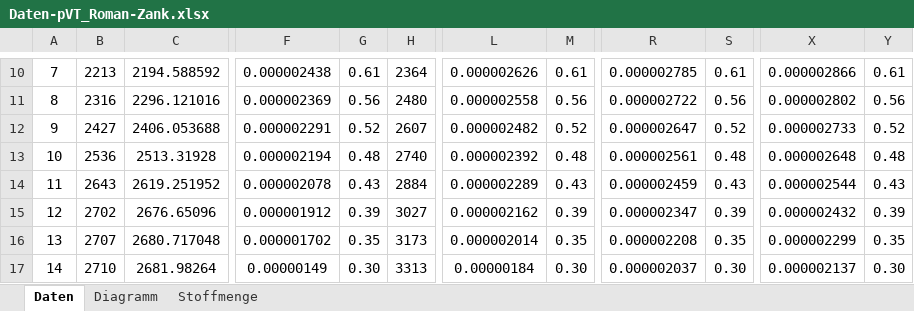
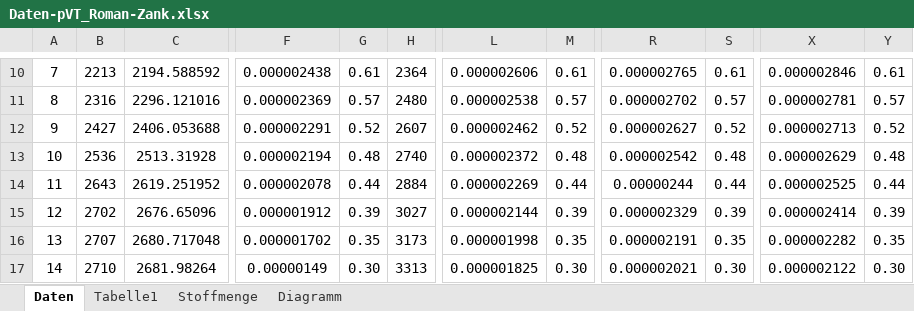
Before and after one commit to daroletibuza/PC2_Protokolle, an Excel workbook: 01_Versuch PVT/data/Daten-pVT_Roman-Zank.xlsx, sheet Daten, drawn as a sheet; only a part is shown, gaps mark what is left out; values as stored, in another font and other column widths than the file's, no borders; the diff covers the shown part only; the diff names each change by its address in the sheet, - before the commit and + after, or states it on an @@ line.

```diff
--- a/01_Versuch PVT/data/Daten-pVT_Roman-Zank.xlsx (sheet Daten)
+++ b/01_Versuch PVT/data/Daten-pVT_Roman-Zank.xlsx (sheet Daten)
+sheet tab: Tabelle1
@@ sheet tab order changed: Daten | Tabelle1 | Stoffmenge | Diagramm @@
-L10: 0.000002626
+L10: 0.000002606
-R10: 0.000002785
+R10: 0.000002765
-X10: 0.000002866
+X10: 0.000002846
-G11: 0.56
+G11: 0.57
-L11: 0.000002558
+L11: 0.000002538
-M11: 0.56
+M11: 0.57
-R11: 0.000002722
+R11: 0.000002702
-S11: 0.56
+S11: 0.57
-X11: 0.000002802
+X11: 0.000002781
-Y11: 0.56
+Y11: 0.57
-L12: 0.000002482
+L12: 0.000002462
-R12: 0.000002647
+R12: 0.000002627
-X12: 0.000002733
+X12: 0.000002713
-L13: 0.000002392
+L13: 0.000002372
-R13: 0.000002561
+R13: 0.000002542
-X13: 0.000002648
+X13: 0.000002629
-G14: 0.43
+G14: 0.44
-L14: 0.000002289
+L14: 0.000002269
-M14: 0.43
+M14: 0.44
-R14: 0.000002459
+R14: 0.00000244
-S14: 0.43
+S14: 0.44
-X14: 0.000002544
+X14: 0.000002525
-Y14: 0.43
+Y14: 0.44
-L15: 0.000002162
+L15: 0.000002144
-R15: 0.000002347
+R15: 0.000002329
-X15: 0.000002432
+X15: 0.000002414
-L16: 0.000002014
+L16: 0.000001998
-R16: 0.000002208
+R16: 0.000002191
-X16: 0.000002299
+X16: 0.000002282
-L17: 0.00000184
+L17: 0.000001825
-R17: 0.000002037
+R17: 0.000002021
-X17: 0.000002137
+X17: 0.000002122
```
Also changed, not shown: 56 edited cells elsewhere in this sheet, formulas that keep their value, charts or pictures, 13 other files.
